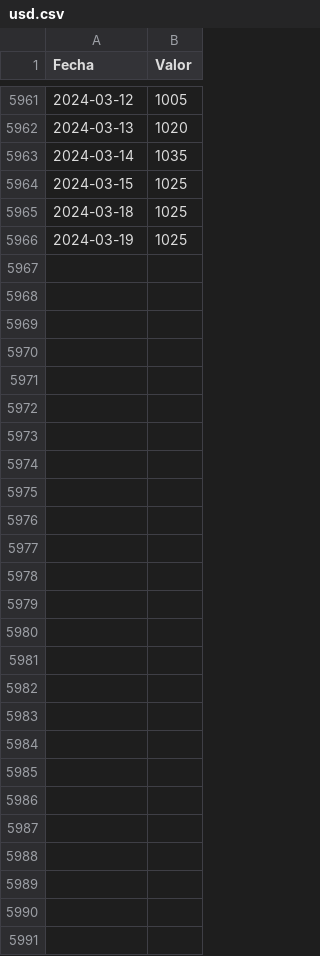
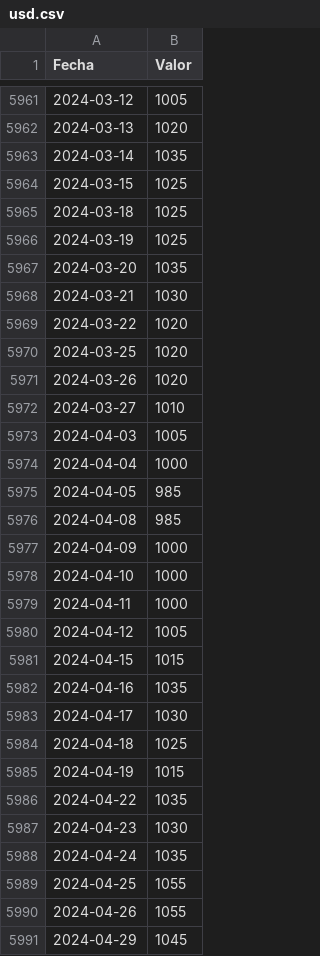
Before and after one commit to RaphaelNicaise/DolarGrafico, a CSV file: usd.csv, drawn as a sheet; only a part is shown, gaps mark what is left out.

```diff
--- a/usd.csv
+++ b/usd.csv
@@ -5966 +5966,26 @@ Fecha,Valor
 2024-03-19,1025
+2024-03-20,1035
+2024-03-21,1030
+2024-03-22,1020
+2024-03-25,1020
+2024-03-26,1020
+2024-03-27,1010
+2024-04-03,1005
+2024-04-04,1000
+2024-04-05,985
+2024-04-08,985
+2024-04-09,1000
+2024-04-10,1000
+2024-04-11,1000
+2024-04-12,1005
+2024-04-15,1015
+2024-04-16,1035
+2024-04-17,1030
+2024-04-18,1025
+2024-04-19,1015
+2024-04-22,1035
+2024-04-23,1030
+2024-04-24,1035
+2024-04-25,1055
+2024-04-26,1055
+2024-04-29,1045
```
Also changed, not shown: usd_of.csv.
